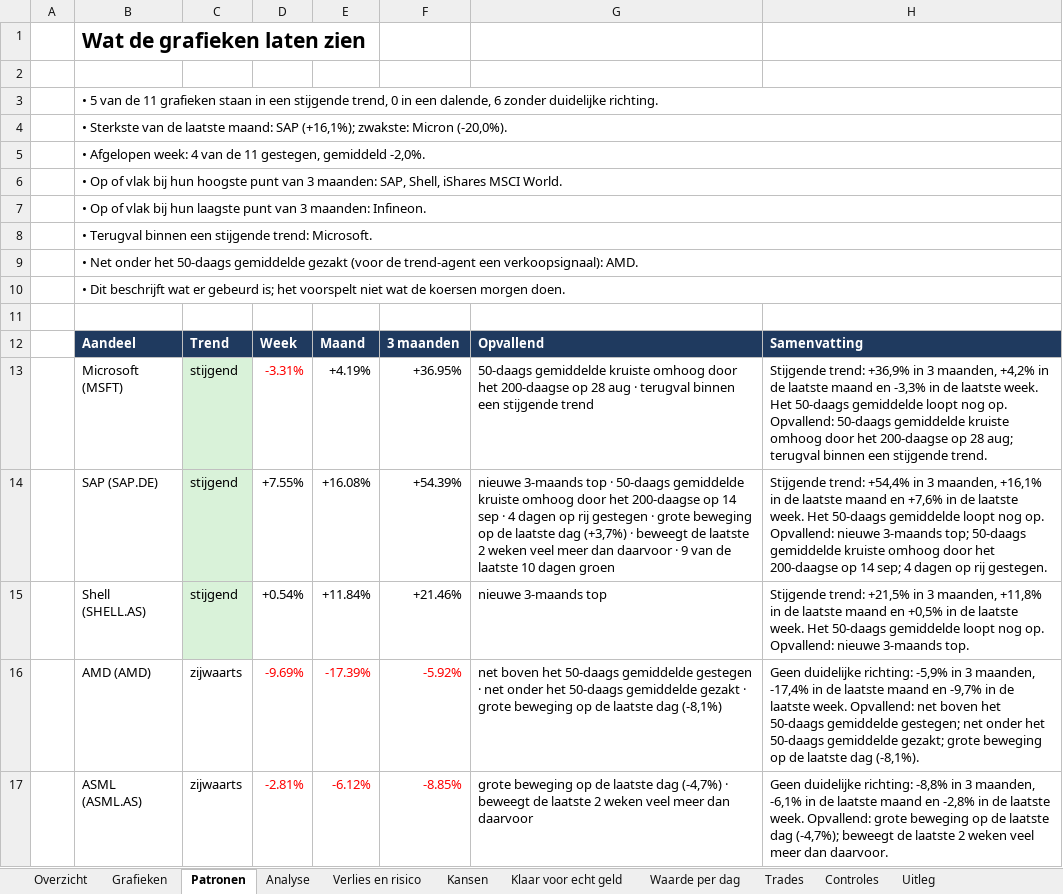
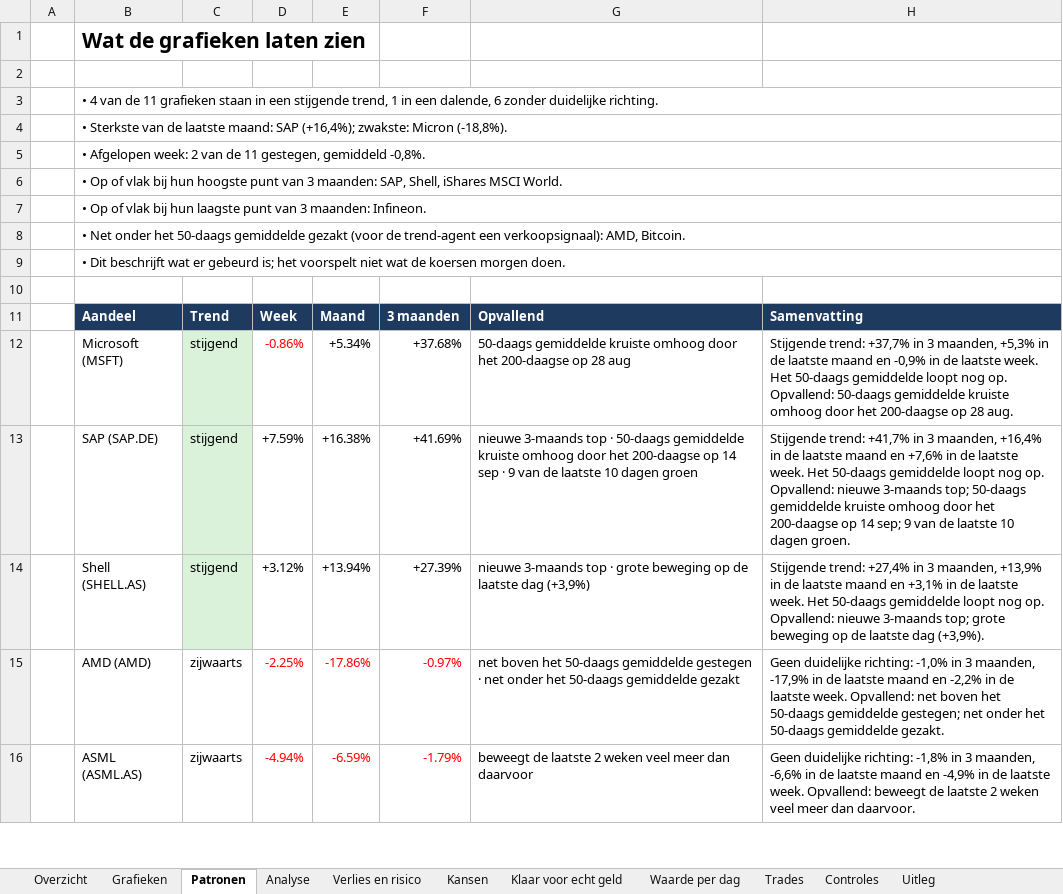
Before and after one commit to Sewpersonic/trend-agent, an Excel workbook: rapporten/dagrapport.xlsx, sheet Patronen, drawn as a sheet; only a part is shown; values as stored, in another font and other column widths than the file's, no borders; removed rows and columns are numbered as before the commit, all else as after; the diff covers the shown part only; the diff names each change by its address in the sheet, - before the commit and + after, or states it on an @@ line.

```diff
--- a/rapporten/dagrapport.xlsx (sheet Patronen)
+++ b/rapporten/dagrapport.xlsx (sheet Patronen)
-B3: • 5 van de 11 grafieken staan in een stijgende trend, 0 in een…
+B3: • 4 van de 11 grafieken staan in een stijgende trend, 1 in een…
-B4: …maand: SAP (+16,1%); zwakste: Micron (-20,0%).
+B4: …maand: SAP (+16,4%); zwakste: Micron (-18,8%).
-B5: …Afgelopen week: 4 van de 11 gestegen, gemiddeld -2,0%.
+B5: …Afgelopen week: 2 van de 11 gestegen, gemiddeld -0,8%.
-B8: • Terugval binnen een stijgende trend: Microsoft.
+B8: • Net onder het 50-daags gemiddelde gezakt (voor de trend-agent een verkoopsignaal): AMD, Bitcoin.
-row 9:  | • Net onder het 50-daags gemiddelde gezakt (voor de trend-agent een verkoopsignaal): AMD.
-D12: -3.31%
+D12: -0.86%
-E12: +4.19%
+E12: +5.34%
-F12: +36.95%
+F12: +37.68%
-G12: …28 aug · terugval binnen een stijgende trend
+G12: …28 aug
-H12: Stijgende trend: +36,9% in 3 maanden, +4,2% in de laatste maand en -3,3% in de laatste week. Het 50-daags gemiddelde loopt nog op. Opvallend: 50-daags gemiddelde kruiste omhoog door het 200-daagse op 28 aug; terugval binnen een stijgende trend.
+H12: Stijgende trend: +37,7% in 3 maanden, +5,3% in de laatste maand en -0,9% in de laatste week. Het 50-daags gemiddelde loopt nog op. Opvallend: 50-daags gemiddelde kruiste omhoog door het 200-daagse op 28 aug.
-D13: +7.55%
+D13: +7.59%
-E13: +16.08%
+E13: +16.38%
-F13: +54.39%
+F13: +41.69%
-G13: …sep · 4 dagen op rij gestegen · grote beweging op de laatste dag (+3,7%) · beweegt de laatste 2 weken veel meer dan daarvoor · 9 van…
+G13: …sep · 9 van…
-H13: Stijgende trend: +54,4% in 3 maanden, +16,1% in de laatste maand en +7,6% in de laatste week. Het 50-daags gemiddelde loopt nog op. Opvallend: nieuwe 3-maands top; 50-daags gemiddelde kruiste omhoog door het 200-daagse op 14 sep; 4 dagen op rij gestegen.
+H13: Stijgende trend: +41,7% in 3 maanden, +16,4% in de laatste maand en +7,6% in de laatste week. Het 50-daags gemiddelde loopt nog op. Opvallend: nieuwe 3-maands top; 50-daags gemiddelde kruiste omhoog door het 200-daagse op 14 sep; 9 van de laatste 10 dagen groen.
-D14: +0.54%
+D14: +3.12%
-E14: +11.84%
+E14: +13.94%
-F14: +21.46%
+F14: +27.39%
-G14: nieuwe 3-maands top
+G14: nieuwe 3-maands top · grote beweging op de laatste dag (+3,9%)
-H14: Stijgende trend: +21,5% in 3 maanden, +11,8% in de laatste maand en +0,5% in de laatste week. Het 50-daags gemiddelde loopt nog op. Opvallend: nieuwe 3-maands top.
+H14: Stijgende trend: +27,4% in 3 maanden, +13,9% in de laatste maand en +3,1% in de laatste week. Het 50-daags gemiddelde loopt nog op. Opvallend: nieuwe 3-maands top; grote beweging op de laatste dag (+3,9%).
-D15: -9.69%
+D15: -2.25%
-E15: -17.39%
+E15: -17.86%
-F15: -5.92%
+F15: -0.97%
-G15: …gemiddelde gezakt · grote beweging op de laatste dag (-8,1%)
+G15: …gemiddelde gezakt
-H15: …duidelijke richting: -5,9% in 3 maanden, -17,4% in de laatste maand en -9,7% in de laatste week. Opvallend: net boven het 50-daags gemiddelde gestegen; net onder het 50-daags gemiddelde gezakt; grote beweging op de laatste dag (-8,1%).
+H15: …duidelijke richting: -1,0% in 3 maanden, -17,9% in de laatste maand en -2,2% in de laatste week. Opvallend: net boven het 50-daags gemiddelde gestegen; net onder het 50-daags gemiddelde gezakt.
-D16: -2.81%
+D16: -4.94%
-E16: -6.12%
+E16: -6.59%
-F16: -8.85%
+F16: -1.79%
-G16: grote beweging op de laatste dag (-4,7%) · beweegt de…
+G16: beweegt de…
-H16: …duidelijke richting: -8,8% in 3 maanden, -6,1% in de laatste maand en -2,8% in de laatste week. Opvallend: grote beweging op de laatste dag (-4,7%); beweegt de…
+H16: …duidelijke richting: -1,8% in 3 maanden, -6,6% in de laatste maand en -4,9% in de laatste week. Opvallend: beweegt de…
```
Also changed, not shown: 30 edited cells and cell formats elsewhere in this sheet, sheet Verlies en risico, sheet Kansen, sheet Grafieken, sheet Overzicht, sheet Analyse, sheet Waarde per dag, 1 more sheet, charts or pictures, rapporten/investeerder.xlsx, rapporten/trend-agent.xlsx, 53 other files.
